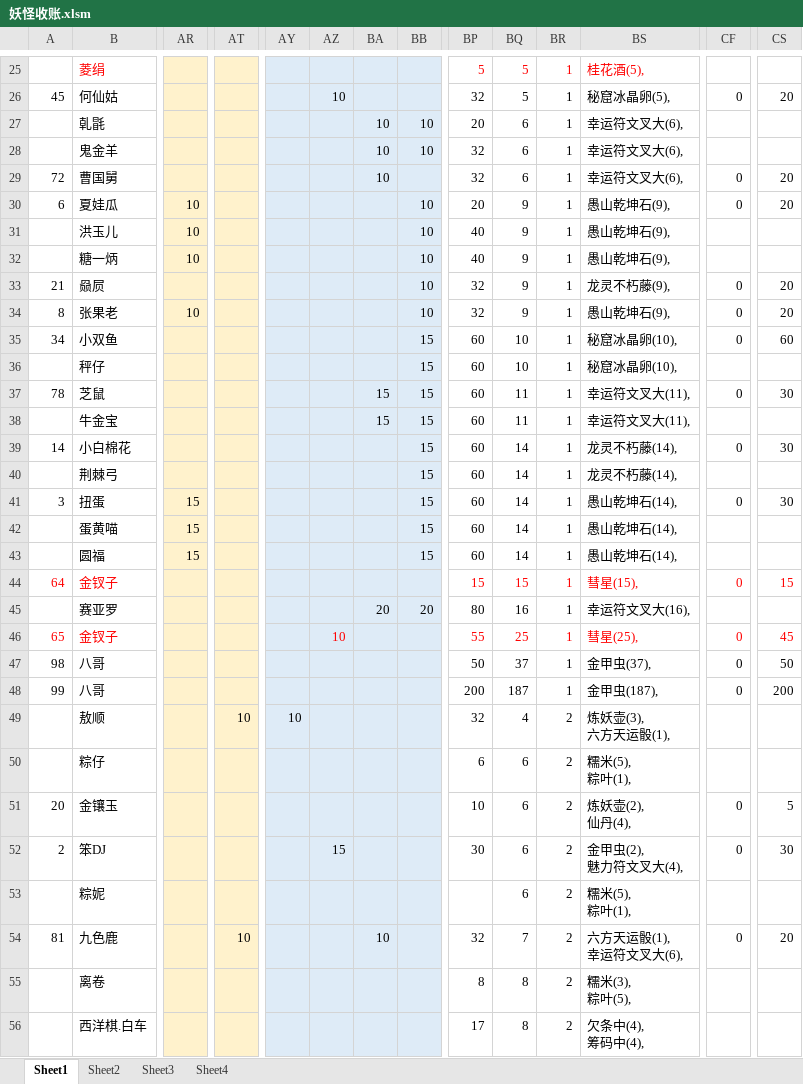
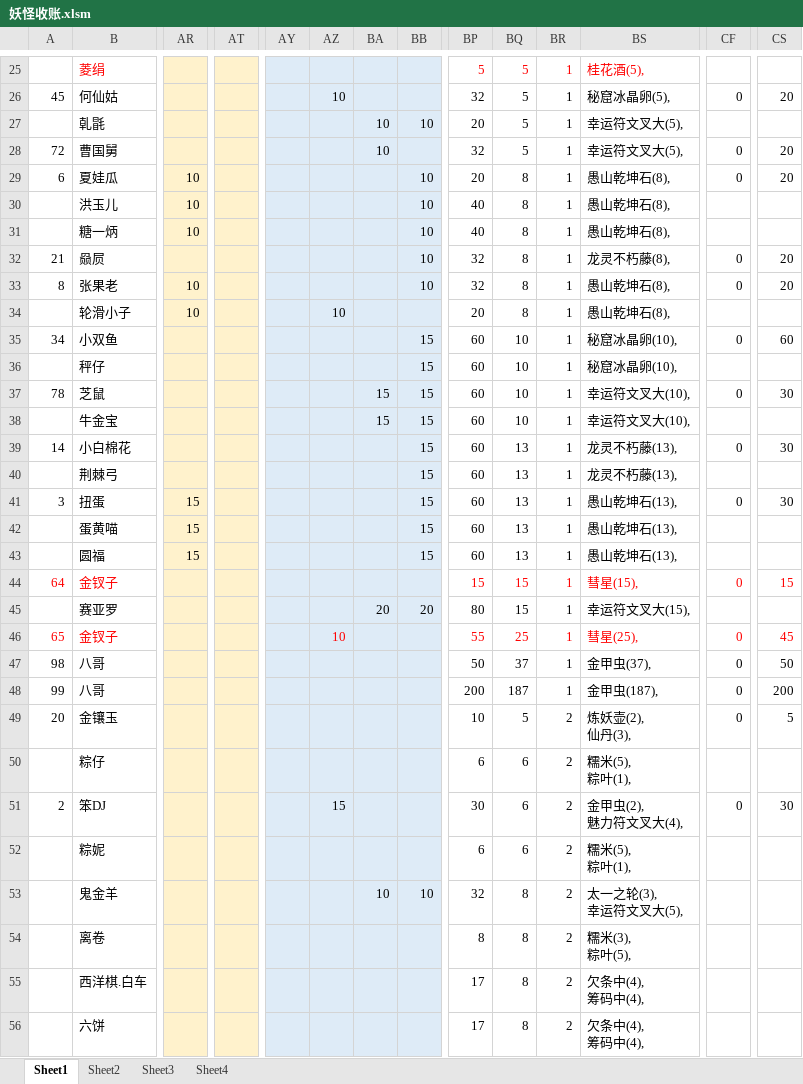
Before and after one commit to yue412/MonsterBook, an Excel workbook: bin/妖怪收账.xlsm, sheet Sheet1, drawn as a sheet; only a part is shown, gaps mark what is left out; the shorter side is filled out with more unchanged rows; values as stored, in another font and other column widths than the file's, no borders; charts and pictures and conditional formats not drawn; removed rows and columns are numbered as before the commit, all else as after; rows hold the shown columns only; ↵ is a line break in a cell; the diff covers the shown part only; the diff names each change by its address in the sheet, - before the commit and + after, or states it on an @@ line.

```diff
--- a/bin/妖怪收账.xlsm (sheet Sheet1)
+++ b/bin/妖怪收账.xlsm (sheet Sheet1)
-BQ27: 6
+BQ27: 5
-BS27: 幸运符文叉大(6),
+BS27: 幸运符文叉大(5),
-row 28:  | 鬼金羊 |  |  |  |  | 10 | 10 | 32 | 6 | 1 | 幸运符文叉大(6),
-BQ28: 6
+BQ28: 5
-BS28: 幸运符文叉大(6),
+BS28: 幸运符文叉大(5),
-BQ29:BQ33: 9
+BQ29:BQ33: 8
-BS29:BS31: 愚山乾坤石(9),
+BS29:BS31: 愚山乾坤石(8),
-BS32: 龙灵不朽藤(9),
+BS32: 龙灵不朽藤(8),
-BS33: 愚山乾坤石(9),
+BS33: 愚山乾坤石(8),
+row 34:  | 轮滑小子 | 10 |  |  | 10 |  |  | 20 | 8 | 1 | 愚山乾坤石(8),
-BQ37:BQ38: 11
+BQ37:BQ38: 10
-BS37:BS38: 幸运符文叉大(11),
+BS37:BS38: 幸运符文叉大(10),
-BQ39:BQ43: 14
+BQ39:BQ43: 13
-BS39:BS40: 龙灵不朽藤(14),
+BS39:BS40: 龙灵不朽藤(13),
-BS41:BS43: 愚山乾坤石(14),
+BS41:BS43: 愚山乾坤石(13),
-BQ45: 16
+BQ45: 15
-BS45: 幸运符文叉大(16),
+BS45: 幸运符文叉大(15),
-row 49:  | 敖顺 |  | 10 | 10 |  |  |  | 32 | 4 | 2 | 炼妖壶(3), ↵ 六方天运骰(1),
+row 49: 20 | 金镶玉 |  |  |  |  |  |  | 10 | 5 | 2 | 炼妖壶(2), ↵ 仙丹(3), | 0 | 5
-row 51: 20 | 金镶玉 |  |  |  |  |  |  | 10 | 6 | 2 | 炼妖壶(2), ↵ 仙丹(4), | 0 | 5
-BP52: (empty)
+BP52: 6
-row 54: 81 | 九色鹿 |  | 10 |  |  | 10 |  | 32 | 7 | 2 | 六方天运骰(1), ↵ 幸运符文叉大(6), | 0 | 20
+row 53:  | 鬼金羊 |  |  |  |  | 10 | 10 | 32 | 8 | 2 | 太一之轮(3), ↵ 幸运符文叉大(5),
```
Also changed, not shown: 11 added rows, 9 removed rows, 107 edited cells and cell formats elsewhere in this sheet, formulas that keep their value, charts or pictures, 1 other file.
